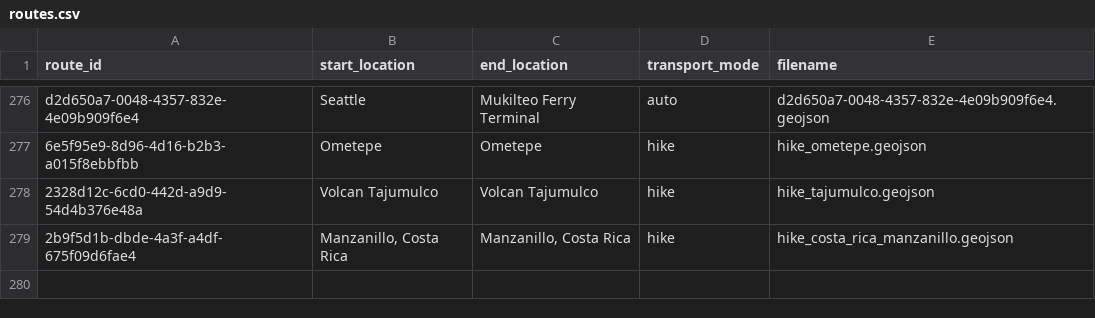
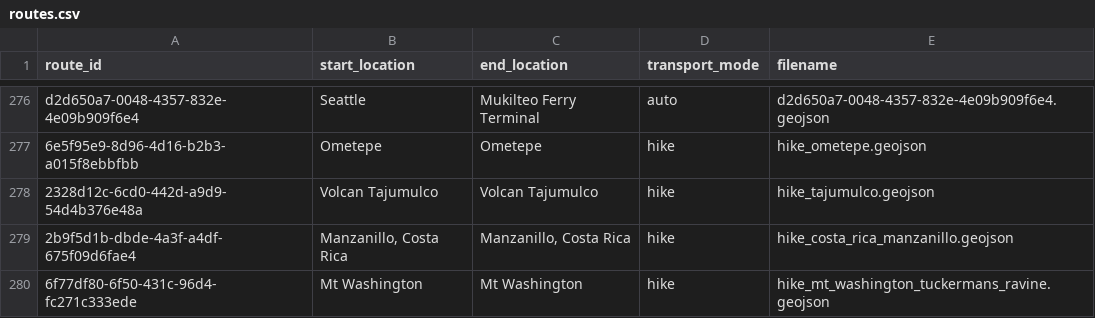
Before and after one commit to johbry17/Waypoints-A-Personal-BioGeography, a CSV file: docs/resources/data/routes.csv, drawn as a sheet; only a part is shown, gaps mark what is left out.

Commit message:
feat: add mt washington hike

```diff
--- a/docs/resources/data/routes.csv
+++ b/docs/resources/data/routes.csv
@@ -279 +279,2 @@ d2d650a7-0048-4357-832e-4e09b909f6e4,Seattle,Mukilteo Ferry Terminal,auto,d2d650
 2b9f5d1b-dbde-4a3f-a4df-675f09d6fae4,"Manzanillo, Costa Rica","Manzanillo, Costa Rica",hike,hike_costa_rica_manzanillo.geojson
+6f77df80-6f50-431c-96d4-fc271c333ede,Mt Washington,Mt Washington,hike,hike_mt_washington_tuckermans_ravine.geojson
```
Also changed, not shown: docs/resources/data/activity.csv, 3 other files.
